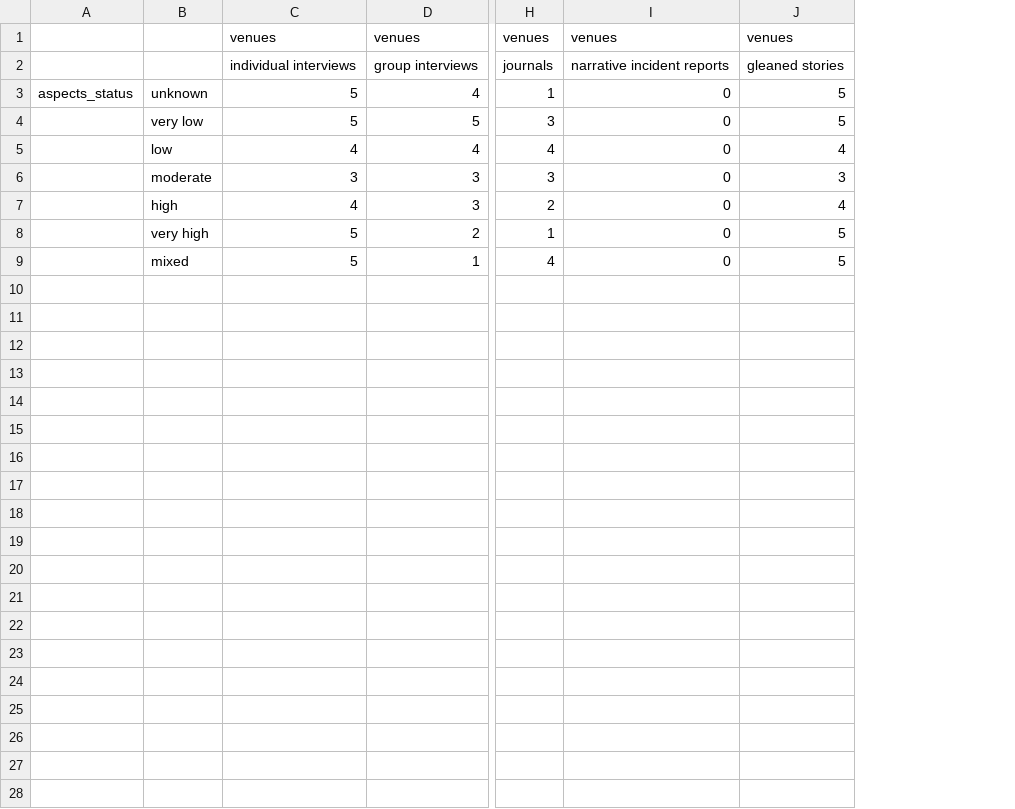
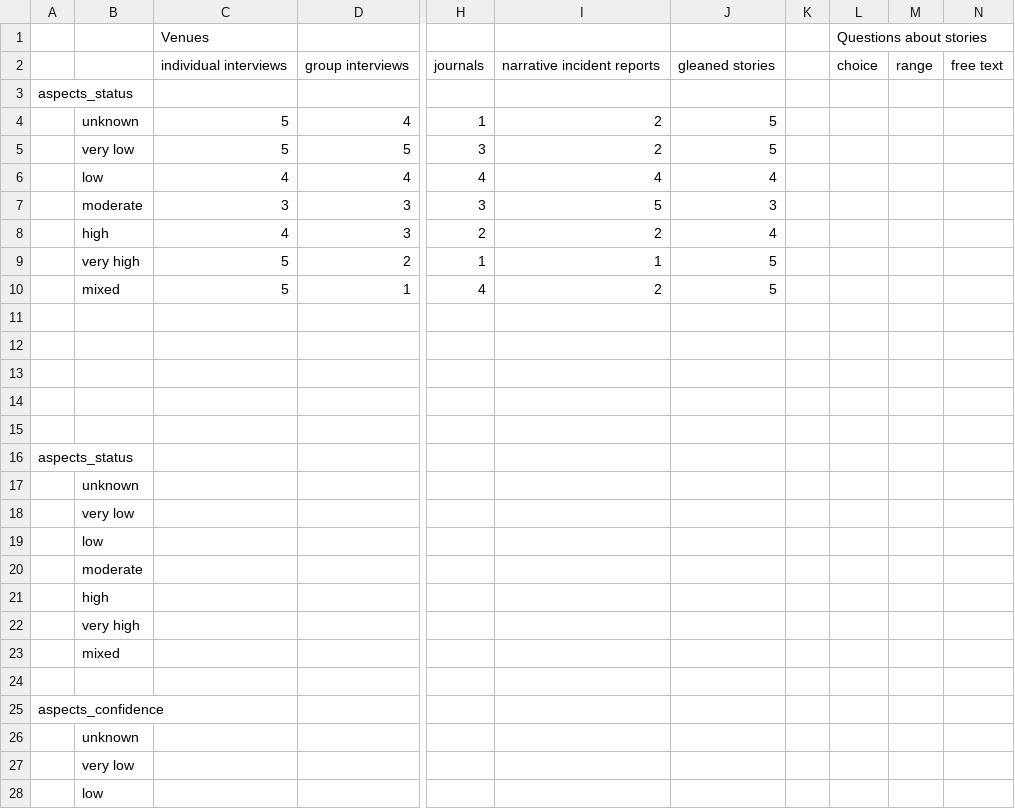
Before and after one commit to pdfernhout/narrafirma, a CSV file: design/recommendations.csv, drawn as a sheet; only a part is shown, gaps mark what is left out; removed rows and columns are numbered as before the commit, all else as after; rows hold the shown columns only; the diff covers the shown part only; the diff names each change by its address in the sheet, - before the commit and + after, or states it on an @@ line.

Commit message:
added function to generate row labels for recommendations table.

```diff
--- a/design/recommendations.csv
+++ b/design/recommendations.csv
-column A, row 3: aspects_status
-column B, rows 3-9: unknown | very low | low | moderate | high | very high | mixed
+column A, empty
+column B, rows 4-10: unknown | very low | low | moderate | high | very high | mixed
-column I, rows 2-9: narrative incident reports | 0 | 0 | 0 | 0 | 0 | 0 | 0
+column I, row 2: narrative incident reports; rows 4-10: 2 | 2 | 4 | 5 | 2 | 1 | 2
+column K, empty
+column L, row 2: choice
+column M, row 2: range
+column N, row 2: free text
-row 1:  |  | venues | venues | venues | venues | venues
+row 1:  |  | Venues |  |  |  |  |  | Questions about stories
+row 3: aspects_status
+row 11: (empty)
+row 12: (empty)
+row 13: (empty)
+row 14: (empty)
+row 15: (empty)
+row 16: aspects_status
+row 17:  | unknown
+row 18:  | very low
+row 19:  | low
+row 20:  | moderate
+row 21:  | high
+row 22:  | very high
+row 23:  | mixed
+row 24: (empty)
+row 25: aspects_confidence
+row 26:  | unknown
+row 27:  | very low
+row 28:  | low
```
Also changed, not shown: 149 added rows elsewhere in this file, 2 other files.
